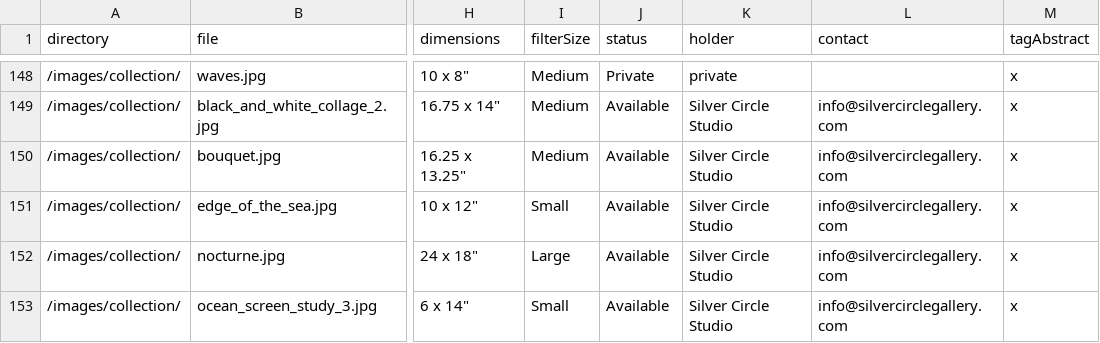
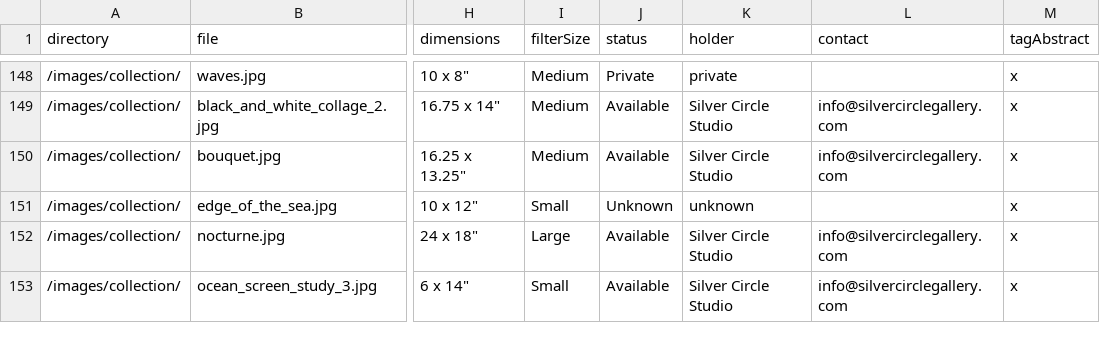
Before and after one commit to colinrobertbrooks/frances-kornbluth, a CSV file: data/collection.csv, drawn as a sheet; only a part is shown, gaps mark what is left out; the diff names each change by its address in the sheet, - before the commit and + after, or states it on an @@ line.

Commit message:
Update collection.csv

```diff
--- a/data/collection.csv
+++ b/data/collection.csv
-J151 (status): Available
+J151 (status): Unknown
-K151 (holder): Silver Circle Studio
+K151 (holder): unknown
-L151 (contact): info@silvercirclegallery.com
+L151 (contact): (empty)
```
